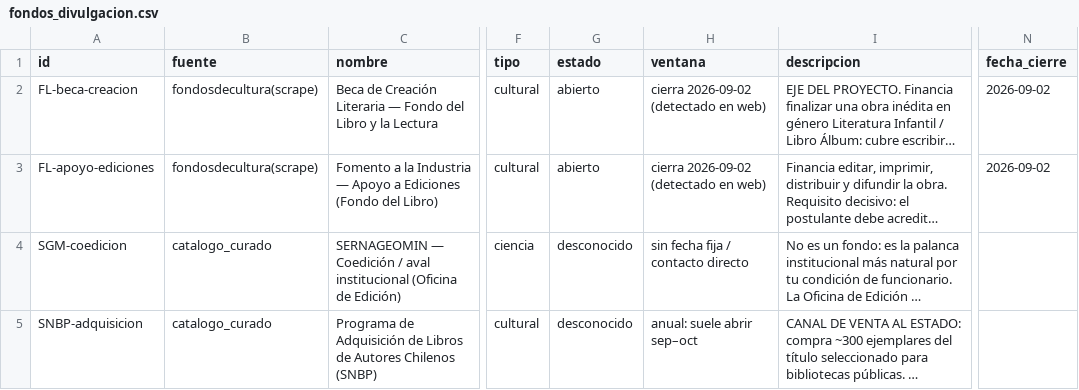
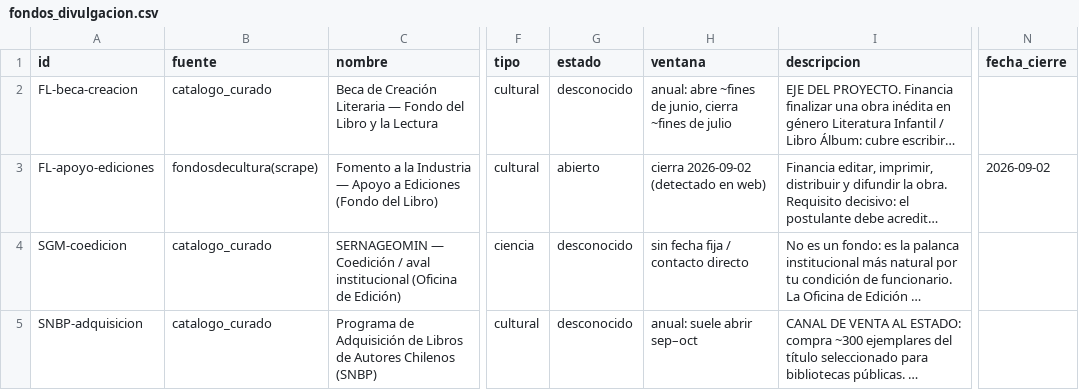
Before and after one commit to MendozaVolcanic/geoninos-fondos, a CSV file: data/fondos_divulgacion.csv, drawn as a sheet; only a part is shown, gaps mark what is left out; long unchanged cells end in …; the diff names each change by its address in the sheet, - before the commit and + after, or states it on an @@ line.

```diff
--- a/data/fondos_divulgacion.csv
+++ b/data/fondos_divulgacion.csv
-B2 (fuente): fondosdecultura(scrape)
+B2 (fuente): catalogo_curado
-G2 (estado): abierto
+G2 (estado): desconocido
-H2 (ventana): cierra 2026-09-02 (detectado en web)
+H2 (ventana): anual: abre ~fines de junio, cierra ~fines de julio
-N2 (fecha_cierre): 2026-09-02
+N2 (fecha_cierre): (empty)
```
